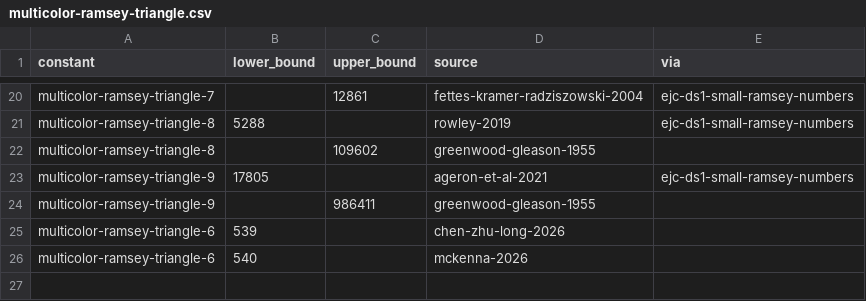
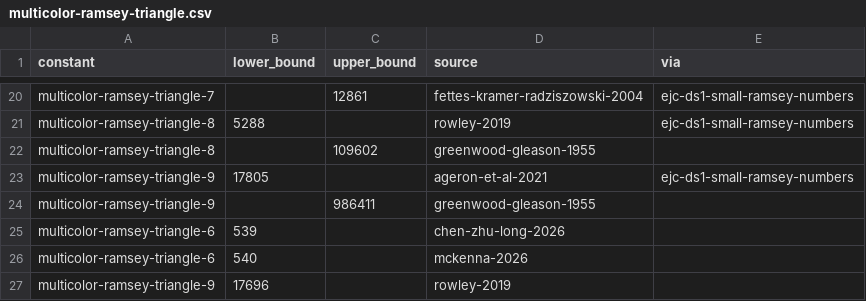
Before and after one commit to daniel-munro/leaps-in-bounds, a CSV file: literature/bounds/multicolor-ramsey-triangle.csv, drawn as a sheet; only a part is shown, gaps mark what is left out; the diff names each change by its address in the sheet, - before the commit and + after, or states it on an @@ line.

```diff
--- a/literature/bounds/multicolor-ramsey-triangle.csv
+++ b/literature/bounds/multicolor-ramsey-triangle.csv
+row 27: multicolor-ramsey-triangle-9 | 17696 |  | rowley-2019
```
Also changed, not shown: literature/bounds/schur.csv, literature/bounds/van-der-waerden.csv, 1 other file.
